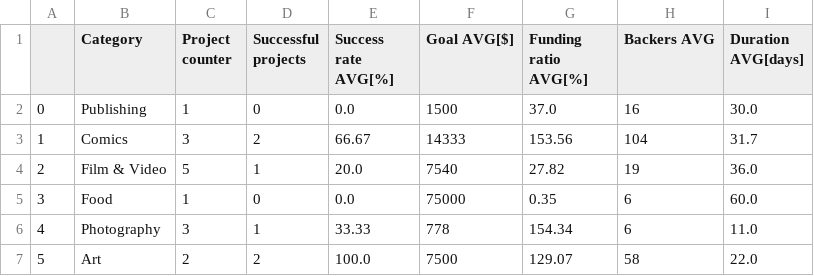
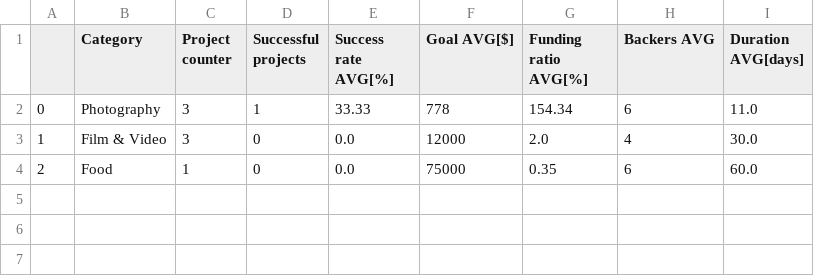
Before and after one commit to FloBaur/Master_Thesis_Kickstarter, a CSV file: Data/FILTER_categoryAnalysis.csv, drawn as a sheet.

```diff
--- a/Data/FILTER_categoryAnalysis.csv
+++ b/Data/FILTER_categoryAnalysis.csv
@@ -1,7 +1,4 @@
 ,Category,Project counter,Successful projects,Success rate AVG[%],Goal AVG[$],Funding ratio AVG[%],Backers AVG,Duration AVG[days]
-0,Publishing,1,0,0.0,1500,37.0,16,30.0
-1,Comics,3,2,66.67,14333,153.56,104,31.7
-2,Film & Video,5,1,20.0,7540,27.82,19,36.0
-3,Food,1,0,0.0,75000,0.35,6,60.0
-4,Photography,3,1,33.33,778,154.34,6,11.0
-5,Art,2,2,100.0,7500,129.07,58,22.0
+0,Photography,3,1,33.33,778,154.34,6,11.0
+1,Film & Video,3,0,0.0,12000,2.0,4,30.0
+2,Food,1,0,0.0,75000,0.35,6,60.0
```
Also changed, not shown: Data/ANALYSIS_CategoryResult.csv, Data/ANALYSIS_DescriptiveStatistics.csv, 7 other files.
